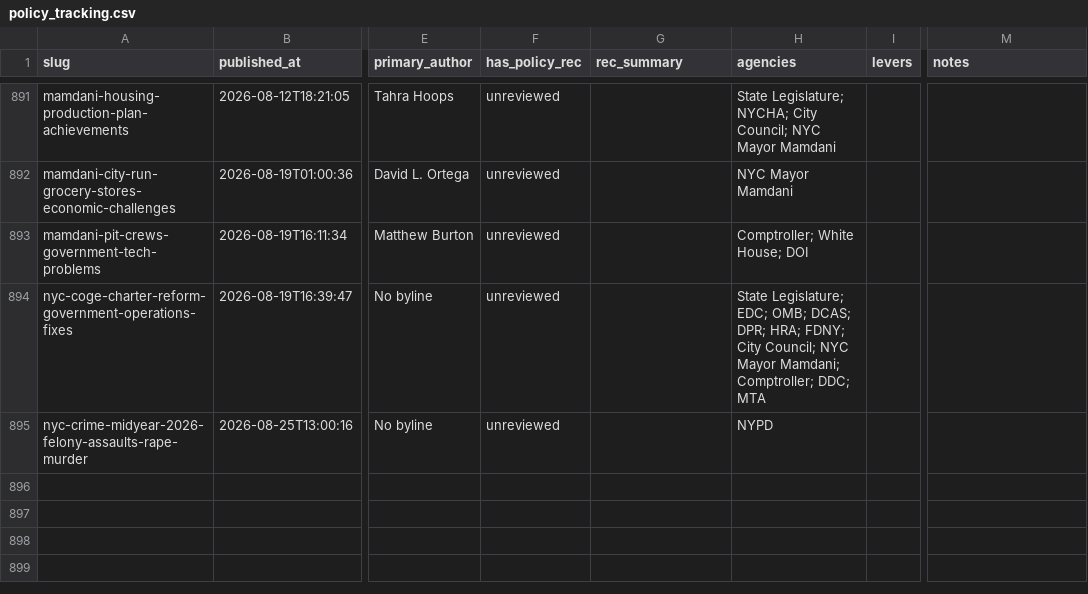
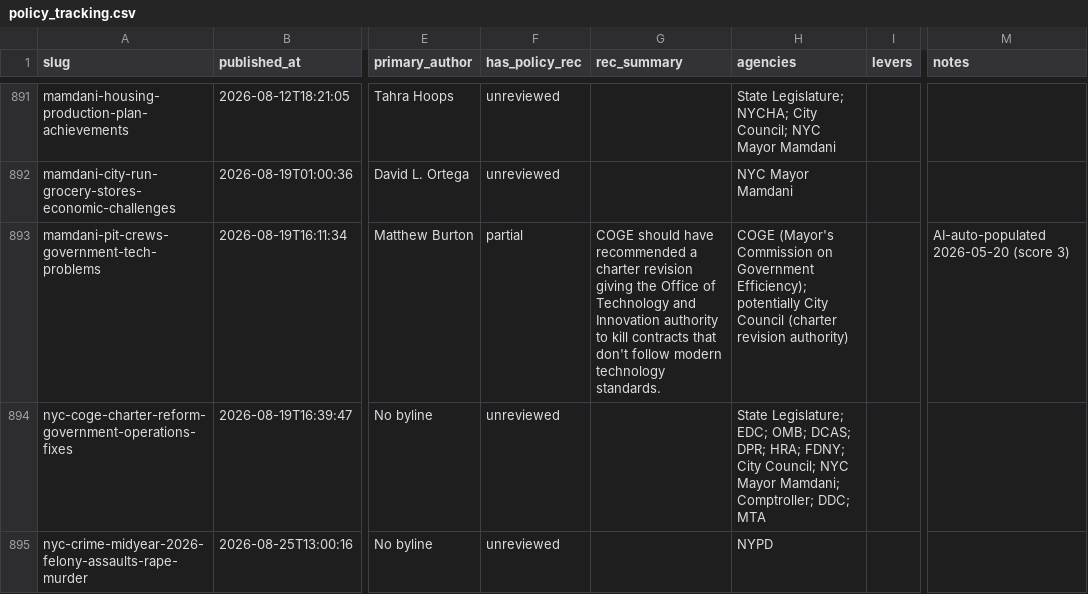
Before and after one commit to tedalcorn/VC-policy-tracker, a CSV file: policy_tracking.csv, drawn as a sheet; only a part is shown, gaps mark what is left out; the diff covers the shown part only; the diff names each change by its address in the sheet, - before the commit and + after, or states it on an @@ line.

Commit message:
Auto-update 2026-08-26: fresh Vital City fetch

```diff
--- a/policy_tracking.csv
+++ b/policy_tracking.csv
-F893 (has_policy_rec): unreviewed
+F893 (has_policy_rec): partial
-G893 (rec_summary): (empty)
+G893 (rec_summary): COGE should have recommended a charter revision giving the Office of Technology and Innovation authority to kill contracts that don't follow modern technology standards.
-H893 (agencies): Comptroller; White House; DOI
+H893 (agencies): COGE (Mayor's Commission on Government Efficiency); potentially City Council (charter revision authority)
-M893 (notes): (empty)
+M893 (notes): AI-auto-populated 2026-05-20 (score 3)
```
Also changed, not shown: 2 added rows elsewhere in this file, 4 other files.
